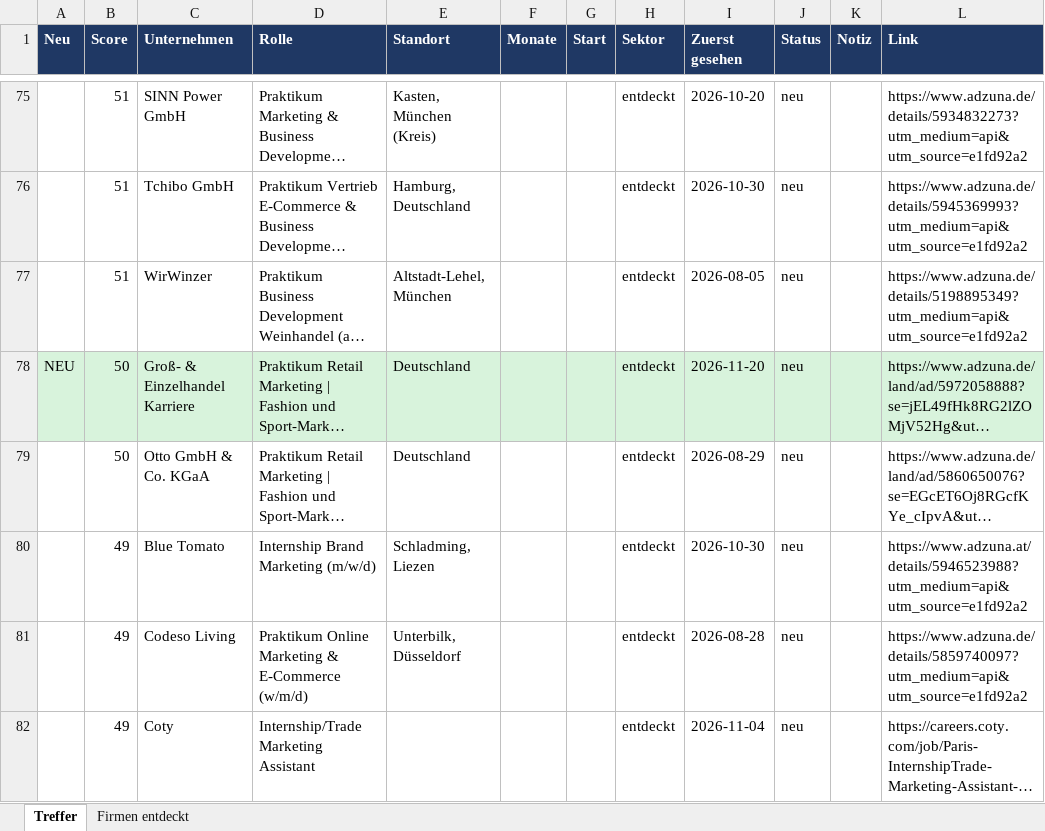
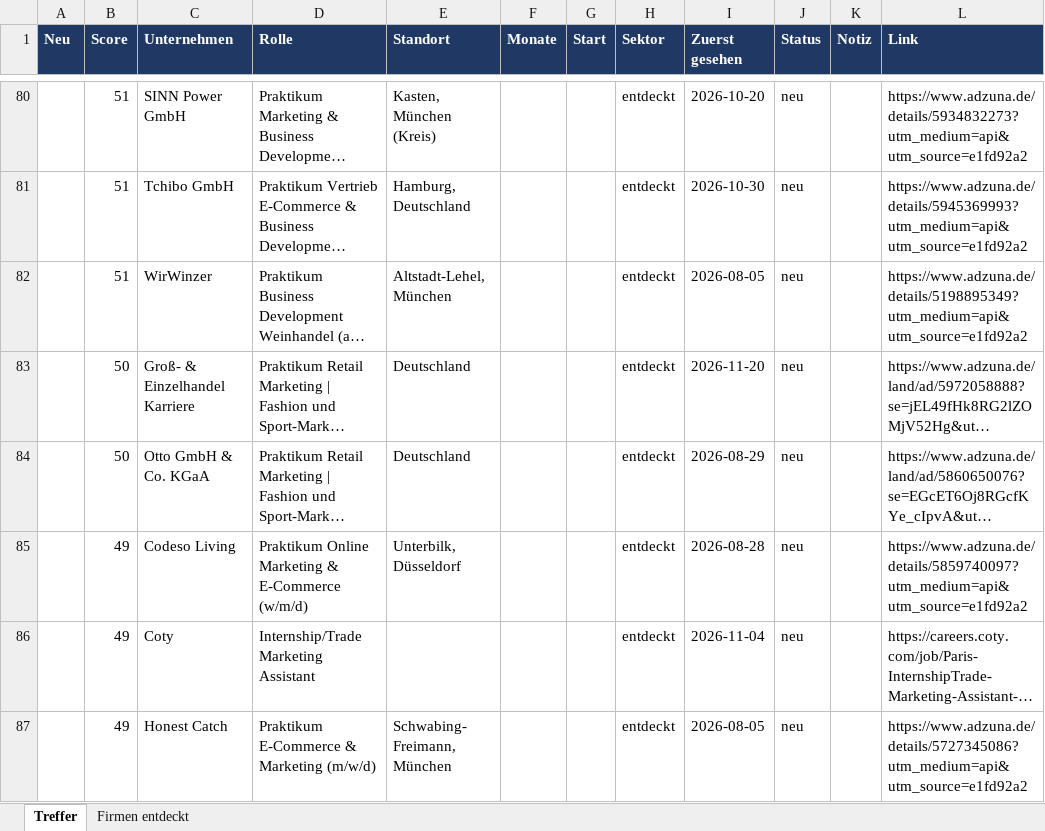
Before and after one commit to MathisKrug/Praktikum-Suchagent, an Excel workbook: docs/praktika.xlsx, sheet Treffer, drawn as a sheet; only a part is shown, gaps mark what is left out; the shorter side is filled out with more unchanged rows; long unchanged cells end in …; values as stored, in another font and other column widths than the file's, no borders; removed rows and columns are numbered as before the commit, all else as after; the diff covers the shown part only; the diff names each change by its address in the sheet, - before the commit and + after, or states it on an @@ line.

```diff
--- a/docs/praktika.xlsx (sheet Treffer)
+++ b/docs/praktika.xlsx (sheet Treffer)
-A83 (Neu): NEU
+A83 (Neu): (empty)
-A83:L83 fill: #D8F3DC
+A83:L83 fill: none
-row 80:  | 49 | Blue Tomato | Internship Brand Marketing (m/w/d) | Schladming, Liezen |  |  | entdeckt | 2026-10-30 | neu |  | https://www.adzuna.at/details/5946523988?utm_medium=api&utm_source=e1fd92a2
```
Also changed, not shown: 8 added rows, 8 removed rows, 1 edited cell and cell formats elsewhere in this sheet, sheet Firmen entdeckt, 2 other files.
